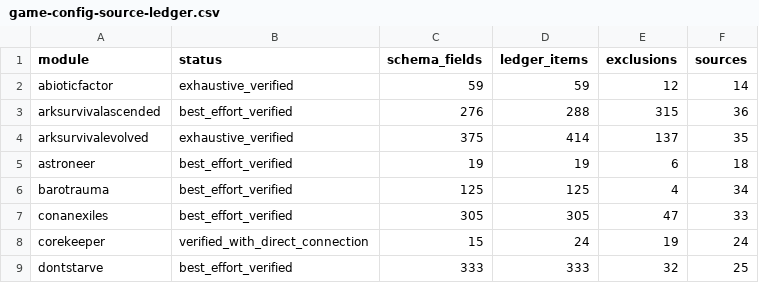
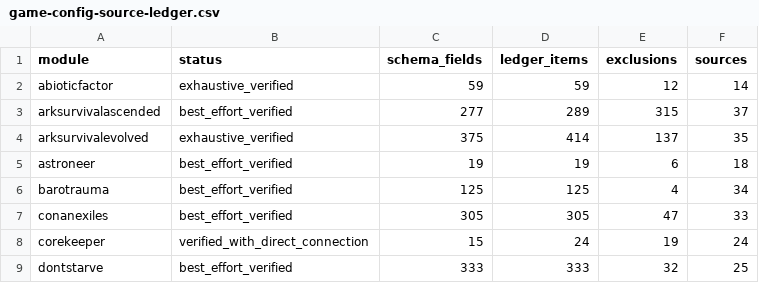
Before and after one commit to SZSLGJCOM/LanGame-Server-Manager, a CSV file: docs/game-config-source-ledger.csv, drawn as a sheet; only a part is shown.

```diff
--- a/docs/game-config-source-ledger.csv
+++ b/docs/game-config-source-ledger.csv
@@ -2,3 +2,3 @@ module,status,schema_fields,ledger_items,exclusions,sources
 abioticfactor,exhaustive_verified,59,59,12,14
-arksurvivalascended,best_effort_verified,276,288,315,36
+arksurvivalascended,best_effort_verified,277,289,315,37
 arksurvivalevolved,exhaustive_verified,375,414,137,35
```
Also changed, not shown: 50 other files.
